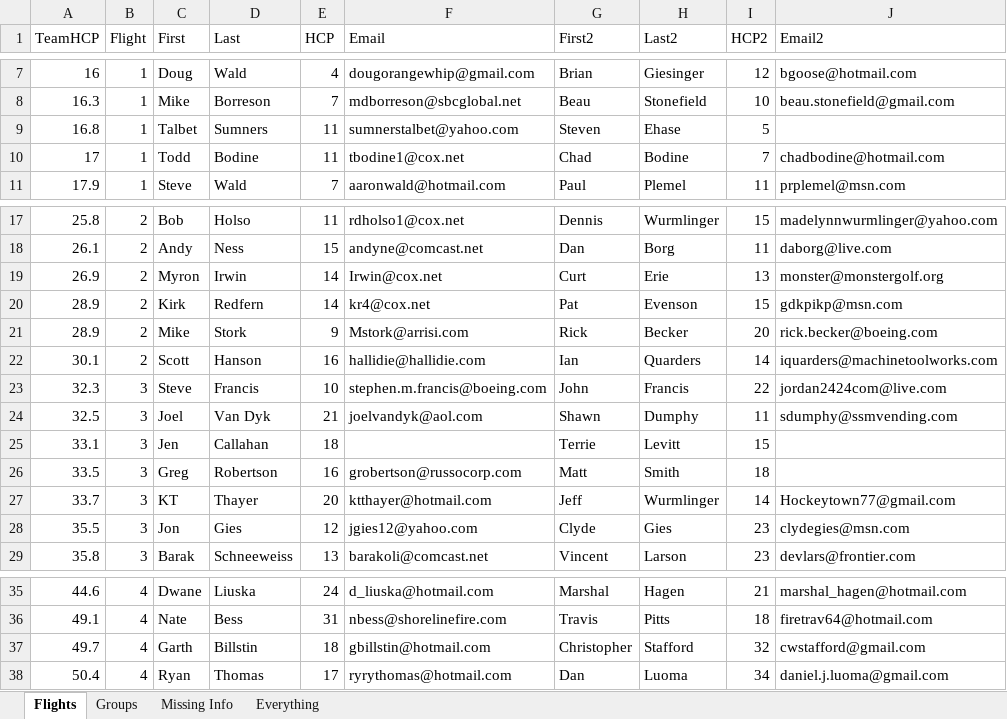
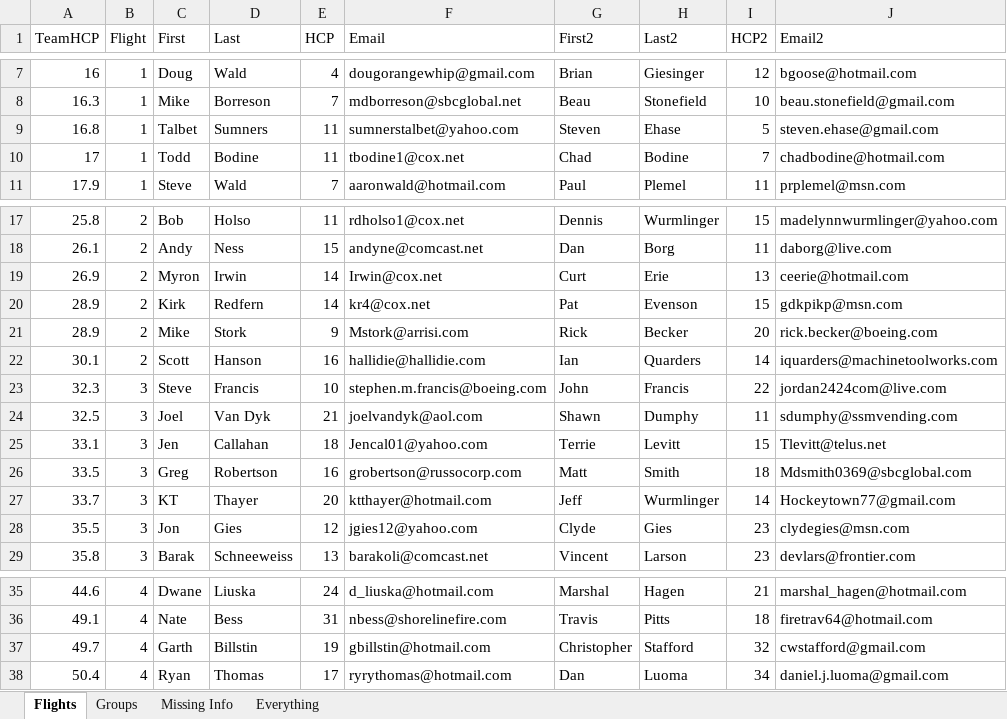
Before and after one commit to monster-golf/monster-golf, an Excel workbook: monster-golf-docs/monster2014/Monster2014.xlsx, sheet Flights, drawn as a sheet; only a part is shown, gaps mark what is left out; values as stored, in another font and other column widths than the file's, no borders; table styles not drawn; the diff names each change by its address in the sheet, - before the commit and + after, or states it on an @@ line.

```diff
--- a/monster-golf-docs/monster2014/Monster2014.xlsx (sheet Flights)
+++ b/monster-golf-docs/monster2014/Monster2014.xlsx (sheet Flights)
-J9 (Email2): (empty)
+J9 (Email2): steven.ehase@gmail.com
-J19 (Email2): monster@monstergolf.org
+J19 (Email2): ceerie@hotmail.com
-F25 (Email): (empty)
+F25 (Email): Jencal01@yahoo.com
-J25 (Email2): (empty)
+J25 (Email2): Tlevitt@telus.net
-J26 (Email2): (empty)
+J26 (Email2): Mdsmith0369@sbcglobal.com
-E37 (HCP): 18
+E37 (HCP): 19
```
Also changed, not shown: sheet Groups, sheet Everything, sheet Missing Info.
